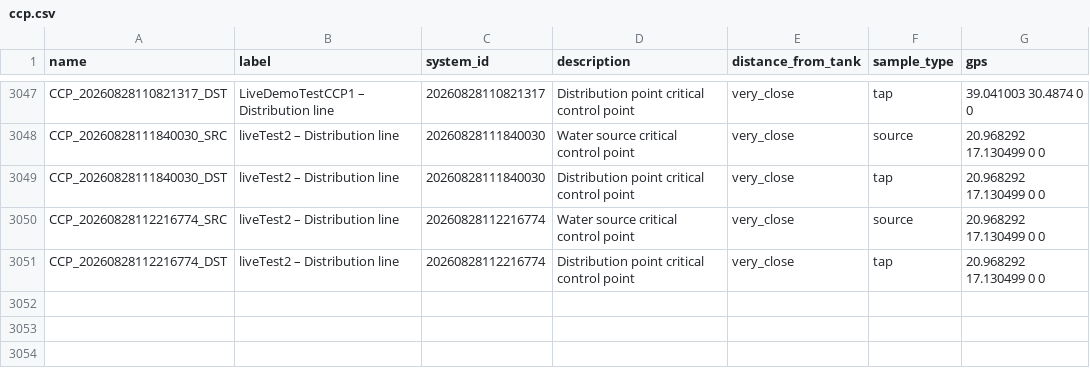
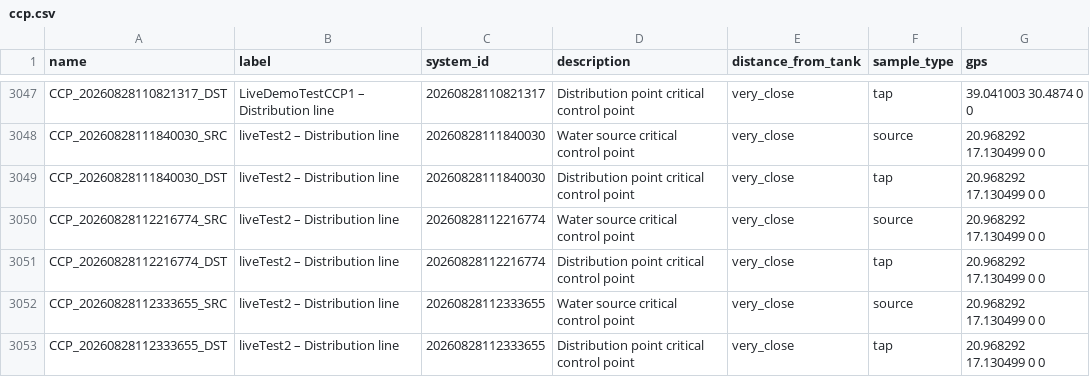
Before and after one commit to osmanburcu/Watercheck, a CSV file: data/ccp.csv, drawn as a sheet; only a part is shown, gaps mark what is left out; the diff names each change by its address in the sheet, - before the commit and + after, or states it on an @@ line.

Commit message:
Upload CSV from Power Automate

```diff
--- a/data/ccp.csv
+++ b/data/ccp.csv
+row 3052: CCP_20260828112333655_SRC | liveTest2 – Distribution line | 20260828112333655 | Water source critical control point | very_close | source | 20.968292 17.130499 0 0
+row 3053: CCP_20260828112333655_DST | liveTest2 – Distribution line | 20260828112333655 | Distribution point critical control point | very_close | tap | 20.968292 17.130499 0 0
```
